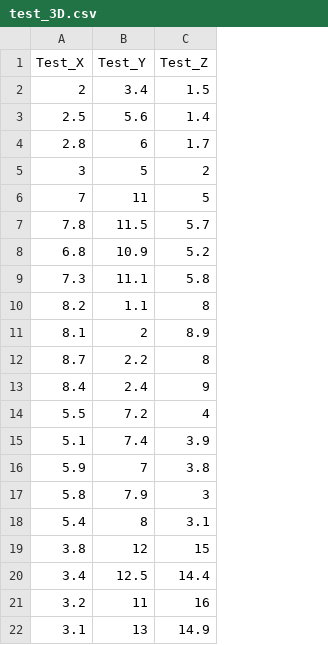
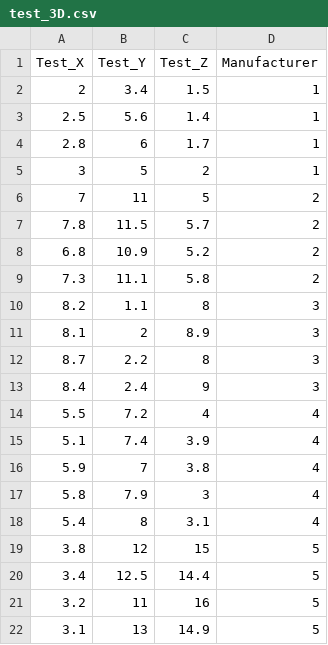
Before and after one commit to KerrFitzgerald/KerrMeans, a CSV file: test_3D.csv, drawn as a sheet; the diff names each change by its address in the sheet, - before the commit and + after, or states it on an @@ line.

Commit message:
Updated test data to contain interest parameter

```diff
--- a/test_3D.csv
+++ b/test_3D.csv
+column D (Manufacturer), rows 2-22: 1 | 1 | 1 | 1 | 2 | 2 | 2 | 2 | 3 | 3 | 3 | 3 | 4 | 4 | 4 | 4 | 4 | 5 | 5 | 5 | 5
```
